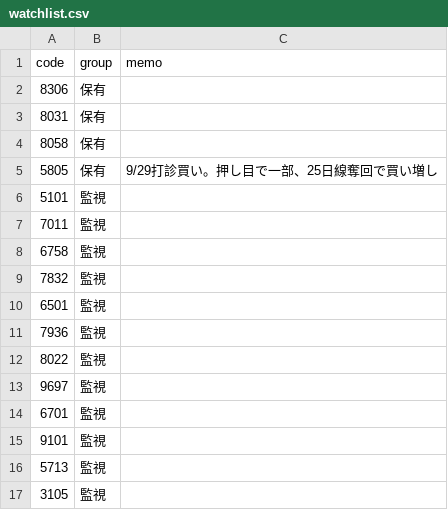
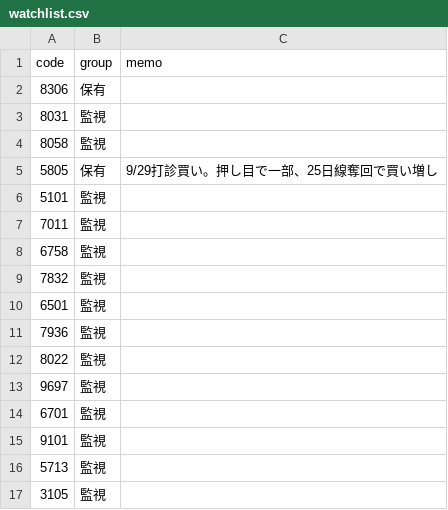
Before and after one commit to katumimae/stock-charts, a CSV file: watchlist.csv, drawn as a sheet.

Commit message:
Update watchlist.csv

```diff
--- a/watchlist.csv
+++ b/watchlist.csv
@@ -2,4 +2,4 @@ code,group,memo
 8306,保有,
-8031,保有,
-8058,保有,
+8031,監視,
+8058,監視,
 5805,保有,9/29打診買い。押し目で一部、25日線奪回で買い増し
```
